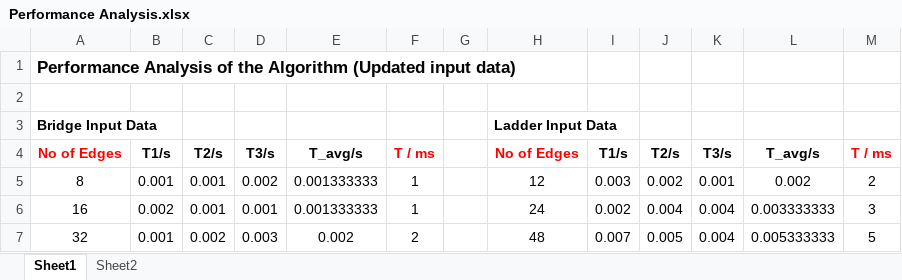
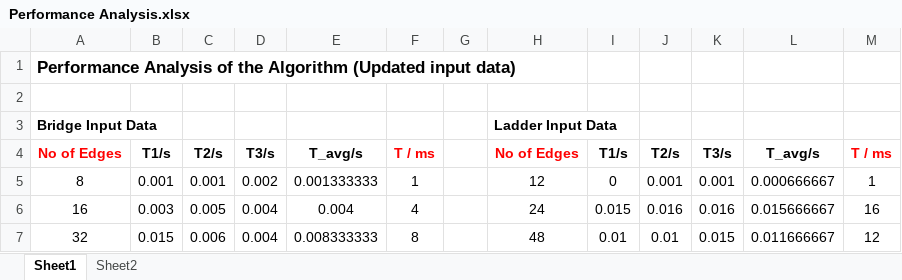
Before and after one commit to nazhimkalam/Algorithms-Course-Work, an Excel workbook: Performance Analysis.xlsx, sheet Sheet1, drawn as a sheet; only a part is shown; values as stored, in another font and other column widths than the file's, no borders; charts and pictures not drawn; the diff covers the shown part only; the diff names each change by its address in the sheet, - before the commit and + after, or states it on an @@ line.

```diff
--- a/Performance Analysis.xlsx (sheet Sheet1)
+++ b/Performance Analysis.xlsx (sheet Sheet1)
-I5: 0.003
+I5: 0
-J5: 0.002
+J5: 0.001
-L5: 0.002
+L5: 0.000666667
-M5: 2
+M5: 1
-B6: 0.002
+B6: 0.003
-C6: 0.001
+C6: 0.005
-D6: 0.001
+D6: 0.004
-E6: 0.001333333
+E6: 0.004
-F6: 1
+F6: 4
-I6: 0.002
+I6: 0.015
-J6: 0.004
+J6: 0.016
-K6: 0.004
+K6: 0.016
-L6: 0.003333333
+L6: 0.015666667
-M6: 3
+M6: 16
-B7: 0.001
+B7: 0.015
-C7: 0.002
+C7: 0.006
-D7: 0.003
+D7: 0.004
-E7: 0.002
+E7: 0.008333333
-F7: 2
+F7: 8
-I7: 0.007
+I7: 0.01
-J7: 0.005
+J7: 0.01
-K7: 0.004
+K7: 0.015
-L7: 0.005333333
+L7: 0.011666667
-M7: 5
+M7: 12
```
Also changed, not shown: 60 edited cells elsewhere in this sheet, sheet Sheet2, charts or pictures, 6 other files.
